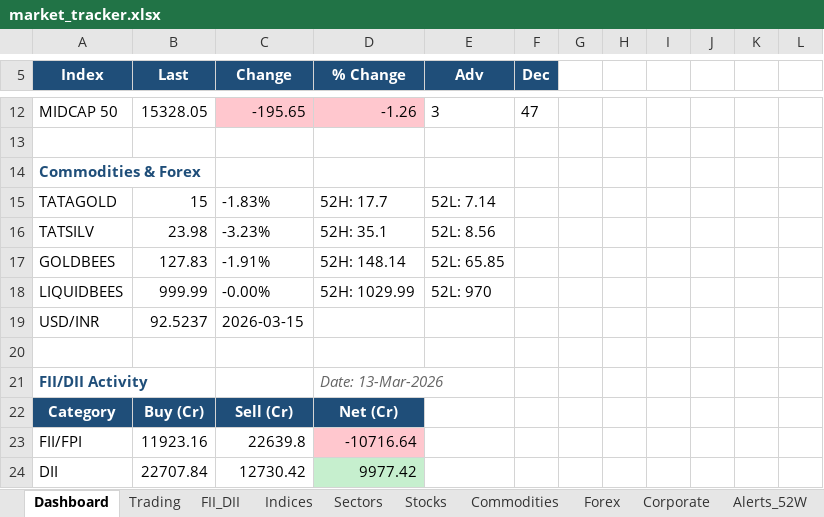
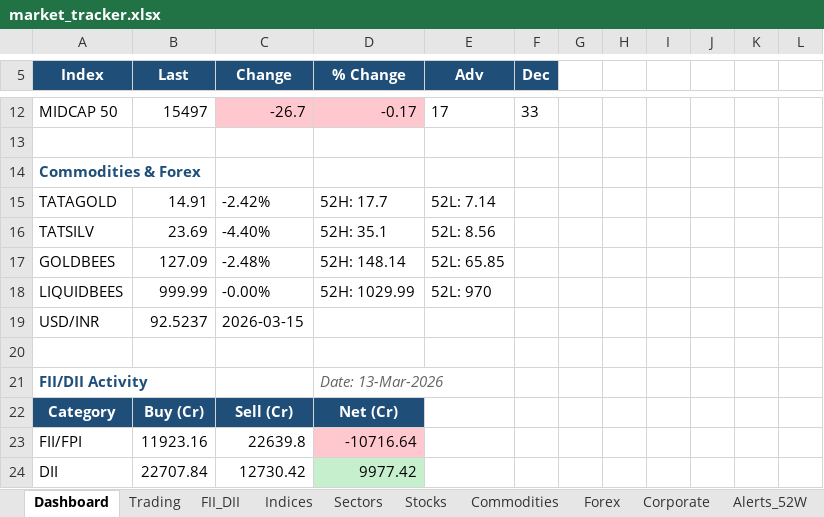
Before and after one commit to SudhirRaut-QA/indian-market-tracker, an Excel workbook: data/excel/market_tracker.xlsx, sheet Dashboard, drawn as a sheet; only a part is shown, gaps mark what is left out; values as stored, in another font and other column widths than the file's, no borders; the diff covers the shown part only; the diff names each change by its address in the sheet, - before the commit and + after, or states it on an @@ line.

```diff
--- a/data/excel/market_tracker.xlsx (sheet Dashboard)
+++ b/data/excel/market_tracker.xlsx (sheet Dashboard)
-B12 (Last): 15328.05
+B12 (Last): 15497
-C12 (Change): -195.65
+C12 (Change): -26.7
-D12 (% Change): -1.26
+D12 (% Change): -0.17
-E12 (Adv): 3
+E12 (Adv): 17
-F12 (Dec): 47
+F12 (Dec): 33
-B15 (Last): 15
+B15 (Last): 14.91
-C15 (Change): -1.83%
+C15 (Change): -2.42%
-B16 (Last): 23.98
+B16 (Last): 23.69
-C16 (Change): -3.23%
+C16 (Change): -4.40%
-B17 (Last): 127.83
+B17 (Last): 127.09
-C17 (Change): -1.91%
+C17 (Change): -2.48%
```
Also changed, not shown: 10 added rows, 10 removed rows, 52 edited cells and cell formats elsewhere in this sheet, sheet Stocks, sheet Trading, sheet Indices, sheet Sectors, sheet Corporate, sheet Commodities, 1 more sheet, 1 other file.
